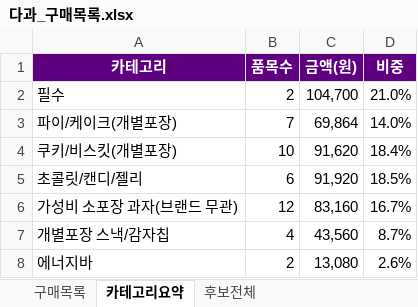
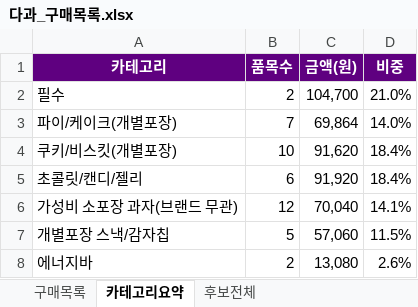
Before and after one commit to yjy9283/Kurly, an Excel workbook: 다과_구매목록.xlsx, sheet 카테고리요약, drawn as a sheet; values as stored, in another font and other column widths than the file's, no borders; the diff names each change by its address in the sheet, - before the commit and + after, or states it on an @@ line.

```diff
--- a/다과_구매목록.xlsx (sheet 카테고리요약)
+++ b/다과_구매목록.xlsx (sheet 카테고리요약)
-D5 (비중): 18.5%
+D5 (비중): 18.4%
-C6 (금액(원)): 83,160
+C6 (금액(원)): 70,040
-D6 (비중): 16.7%
+D6 (비중): 14.1%
-B7 (품목수): 4
+B7 (품목수): 5
-C7 (금액(원)): 43,560
+C7 (금액(원)): 57,060
-D7 (비중): 8.7%
+D7 (비중): 11.5%
```
Also changed, not shown: sheet 구매목록, formulas that keep their value, 2 other files.
